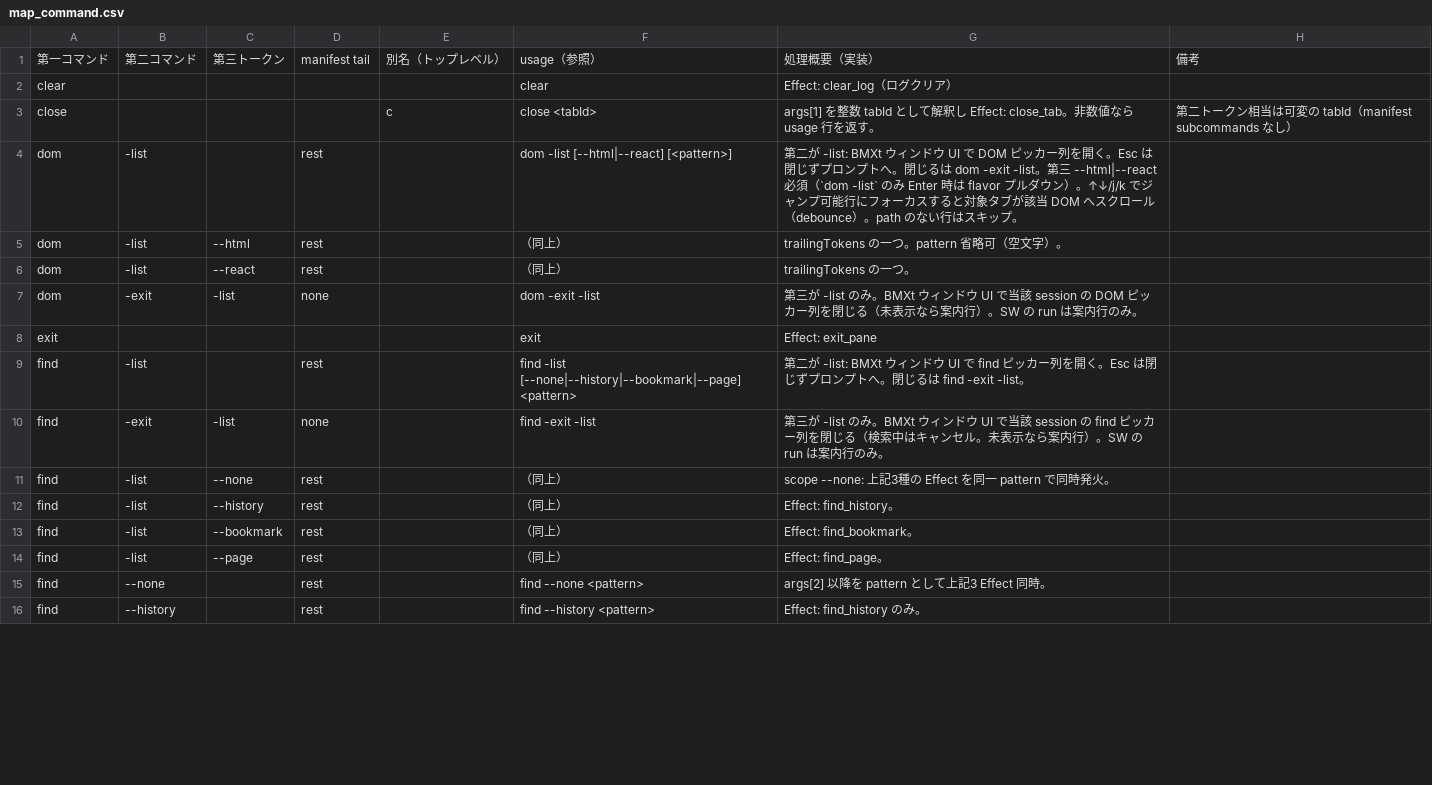
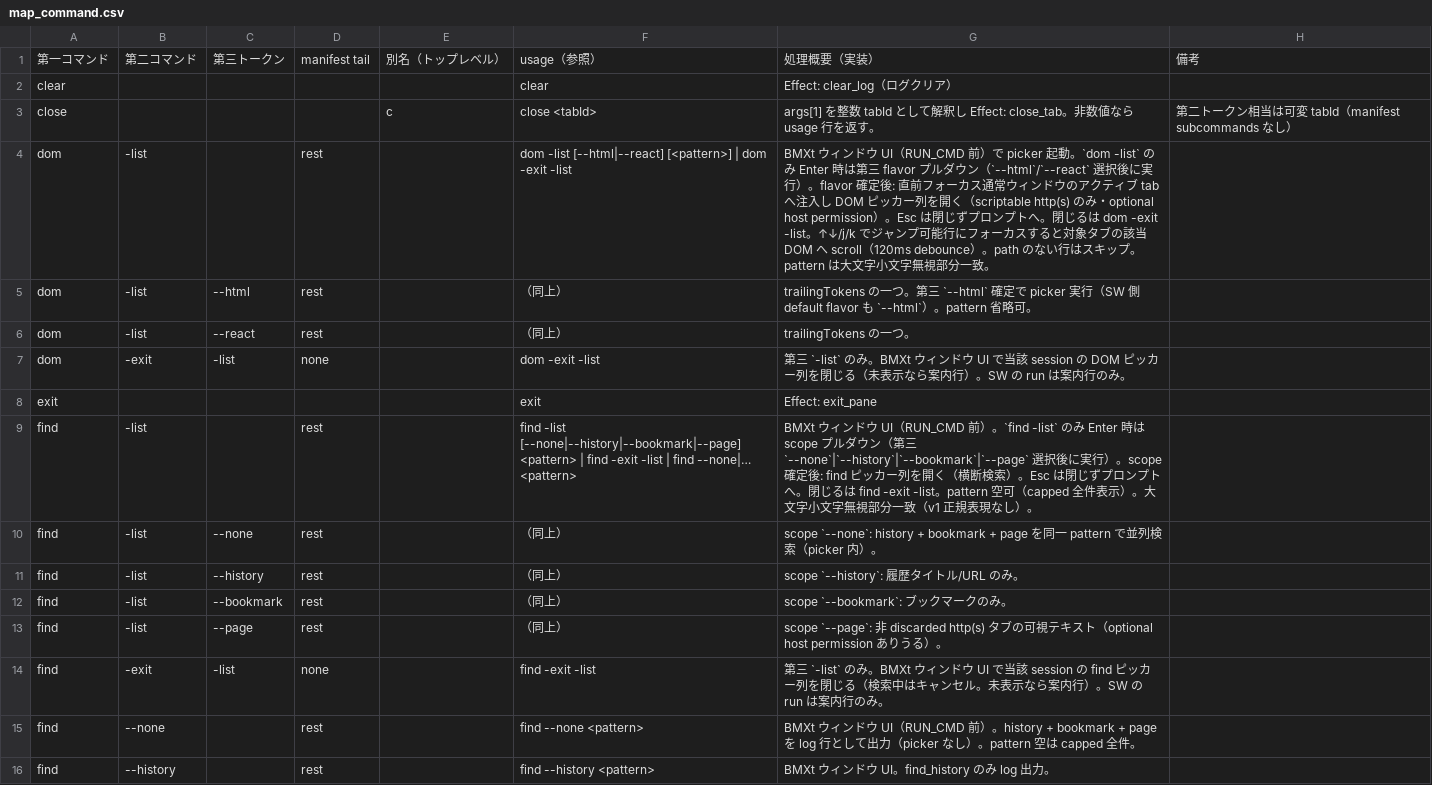
Before and after one commit to UNRsports/bmxt, a CSV file: _context/map_command.csv, drawn as a sheet; only a part is shown; the diff covers the shown part only.

```diff
--- a/_context/map_command.csv
+++ b/_context/map_command.csv
@@ -2,15 +2,15 @@
 clear,,,,,clear,Effect: clear_log（ログクリア）,
-close,,,,c,close <tabId>,args[1] を整数 tabId として解釈し Effect: close_tab。非数値なら usage 行を返す。,第二トークン相当は可変の tabId（manifest subcommands なし）
-dom,-list,,rest,,dom -list [--html|--react] [<pattern>],第二が -list: BMXt ウィンドウ UI で DOM ピッカー列を開く。Esc は閉じずプロンプトへ。閉じるは dom -exit -list。第三 --html|--react 必須（`dom -list` のみ Enter 時は flavor プルダウン）。↑↓/j/k でジャンプ可能行にフォーカスすると対象タブが該当 DOM へスクロール（debounce）。path のない行はスキップ。,
-dom,-list,--html,rest,,（同上）,trailingTokens の一つ。pattern 省略可（空文字）。,
+close,,,,c,close <tabId>,args[1] を整数 tabId として解釈し Effect: close_tab。非数値なら usage 行を返す。,第二トークン相当は可変 tabId（manifest subcommands なし）
+dom,-list,,rest,,dom -list [--html|--react] [<pattern>] | dom -exit -list,BMXt ウィンドウ UI（RUN_CMD 前）で picker 起動。`dom -list` のみ Enter 時は第三 flavor プルダウン（`--html`/`--react` 選択後に実行）。flavor 確定後: 直前フォーカス通常ウィンドウのアクティブ tab へ注入し DOM ピッカー列を開く（scriptable http(s) のみ・optional host permission）。Esc は閉じずプロンプトへ。閉じるは dom -exit -list。↑↓/j/k でジャンプ可能行にフォーカスすると対象タブの該当 DOM へ scroll（120ms debounce）。path のない行はスキップ。pattern は大文字小文字無視部分一致。,
+dom,-list,--html,rest,,（同上）,trailingTokens の一つ。第三 `--html` 確定で picker 実行（SW 側 default flavor も `--html`）。pattern 省略可。,
 dom,-list,--react,rest,,（同上）,trailingTokens の一つ。,
-dom,-exit,-list,none,,dom -exit -list,第三が -list のみ。BMXt ウィンドウ UI で当該 session の DOM ピッカー列を閉じる（未表示なら案内行）。SW の run は案内行のみ。,
+dom,-exit,-list,none,,dom -exit -list,第三 `-list` のみ。BMXt ウィンドウ UI で当該 session の DOM ピッカー列を閉じる（未表示なら案内行）。SW の run は案内行のみ。,
 exit,,,,,exit,Effect: exit_pane,
-find,-list,,rest,,find -list [--none|--history|--bookmark|--page] <pattern>,第二が -list: BMXt ウィンドウ UI で find ピッカー列を開く。Esc は閉じずプロンプトへ。閉じるは find -exit -list。,
-find,-exit,-list,none,,find -exit -list,第三が -list のみ。BMXt ウィンドウ UI で当該 session の find ピッカー列を閉じる（検索中はキャンセル。未表示なら案内行）。SW の run は案内行のみ。,
-find,-list,--none,rest,,（同上）,scope --none: 上記3種の Effect を同一 pattern で同時発火。,
-find,-list,--history,rest,,（同上）,Effect: find_history。,
-find,-list,--bookmark,rest,,（同上）,Effect: find_bookmark。,
-find,-list,--page,rest,,（同上）,Effect: find_page。,
-find,--none,,rest,,find --none <pattern>,args[2] 以降を pattern として上記3 Effect 同時。,
-find,--history,,rest,,find --history <pattern>,Effect: find_history のみ。,
+find,-list,,rest,,find -list [--none|--history|--bookmark|--page] <pattern> | find -exit -list | find --none|… <pattern>,BMXt ウィンドウ UI（RUN_CMD 前）。`find -list` のみ Enter 時は scope プルダウン（第三 `--none`|`--history`|`--bookmark`|`--page` 選択後に実行）。scope 確定後: find ピッカー列を開く（横断検索）。Esc は閉じずプロンプトへ。閉じるは find -exit -list。pattern 空可（capped 全件表示）。大文字小文字無視部分一致（v1 正規表現なし）。,
+find,-list,--none,rest,,（同上）,scope `--none`: history + bookmark + page を同一 pattern で並列検索（picker 内）。,
+find,-list,--history,rest,,（同上）,scope `--history`: 履歴タイトル/URL のみ。,
+find,-list,--bookmark,rest,,（同上）,scope `--bookmark`: ブックマークのみ。,
+find,-list,--page,rest,,（同上）,scope `--page`: 非 discarded http(s) タブの可視テキスト（optional host permission ありうる）。,
+find,-exit,-list,none,,find -exit -list,第三 `-list` のみ。BMXt ウィンドウ UI で当該 session の find ピッカー列を閉じる（検索中はキャンセル。未表示なら案内行）。SW の run は案内行のみ。,
+find,--none,,rest,,find --none <pattern>,BMXt ウィンドウ UI（RUN_CMD 前）。history + bookmark + page を log 行として出力（picker なし）。pattern 空は capped 全件。,
+find,--history,,rest,,find --history <pattern>,BMXt ウィンドウ UI。find_history のみ log 出力。,
```
Also changed, not shown: 8 added rows, 6 removed rows, 1 moved row and 9 edited cells elsewhere in this file, 6 other files.
